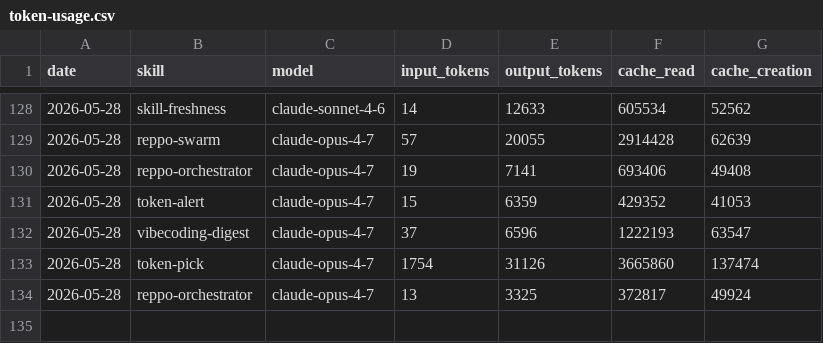
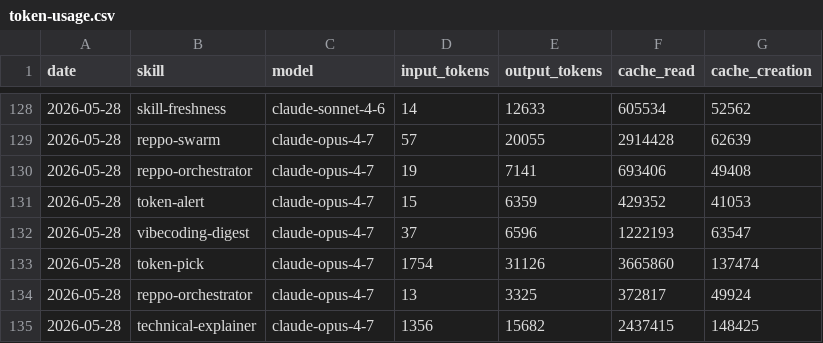
Before and after one commit to anajuliabit/aeon, a CSV file: memory/token-usage.csv, drawn as a sheet; only a part is shown, gaps mark what is left out.

Commit message:
chore(technical-explainer): auto-commit 2026-05-28

```diff
--- a/memory/token-usage.csv
+++ b/memory/token-usage.csv
@@ -134 +134,2 @@ date,skill,model,input_tokens,output_tokens,cache_read,cache_creation
 2026-05-28,reppo-orchestrator,claude-opus-4-7,13,3325,372817,49924
+2026-05-28,technical-explainer,claude-opus-4-7,1356,15682,2437415,148425
```
Also changed, not shown: 8 other files.
